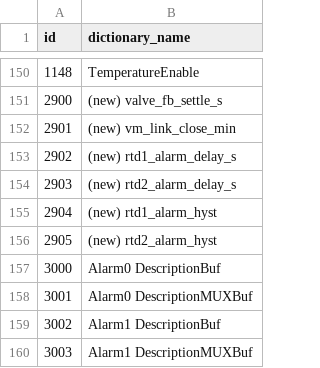
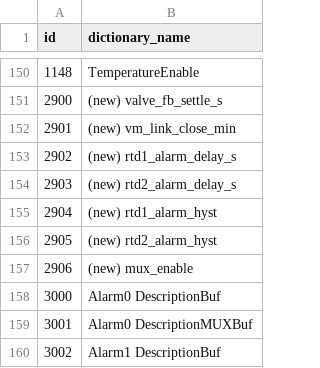
Before and after one commit to EnviroDevelo/cems-platform, a CSV file: app_vmmux/tools/param_ids.csv, drawn as a sheet; only a part is shown, gaps mark what is left out; the shorter side is filled out with more unchanged rows.

```diff
--- a/app_vmmux/tools/param_ids.csv
+++ b/app_vmmux/tools/param_ids.csv
@@ -156,2 +156,3 @@ id,dictionary_name
 2905,(new) rtd2_alarm_hyst
+2906,(new) mux_enable
 3000,Alarm0 DescriptionBuf
```
Also changed, not shown: 12 other files.
